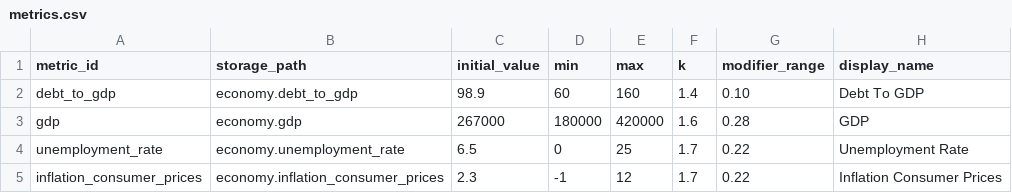
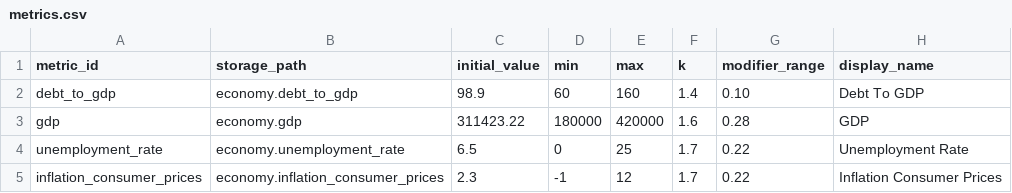
Before and after one commit to NeoLorenzo/Project-Republica, a CSV file: engine/metrics.csv, drawn as a sheet; only a part is shown; the diff names each change by its address in the sheet, - before the commit and + after, or states it on an @@ line.

```diff
--- a/engine/metrics.csv
+++ b/engine/metrics.csv
-C3 (initial_value): 267000
+C3 (initial_value): 311423.22
```
Also changed, not shown: engine/calibration_targets_template.csv, 3 other files.
